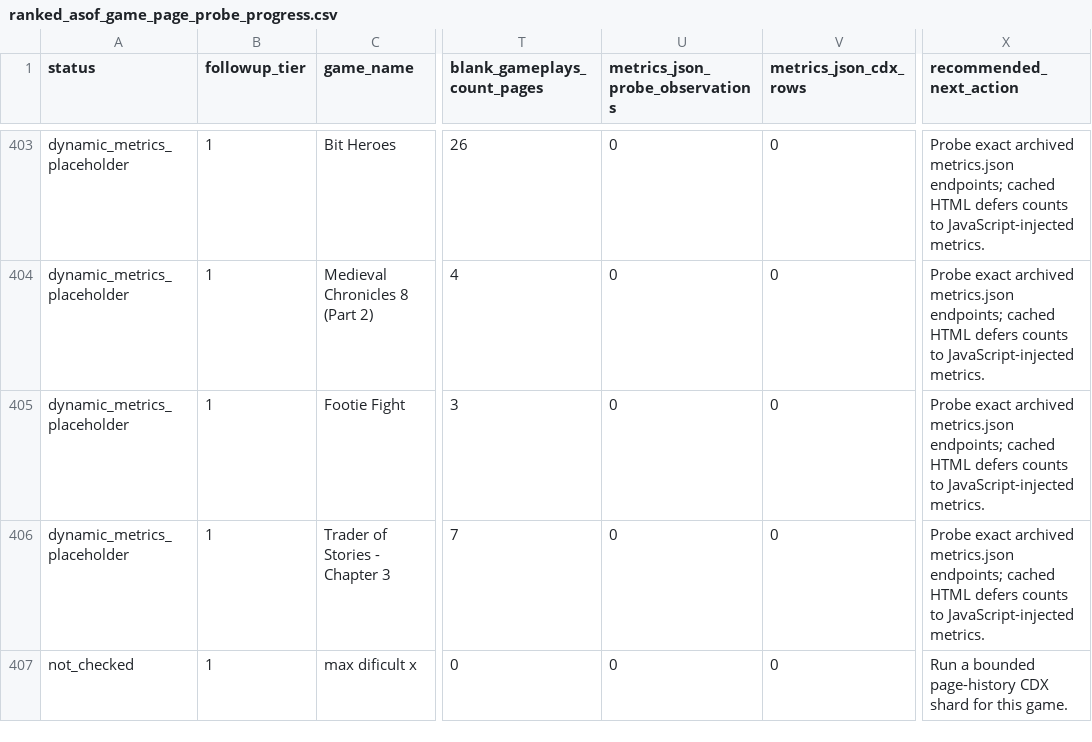
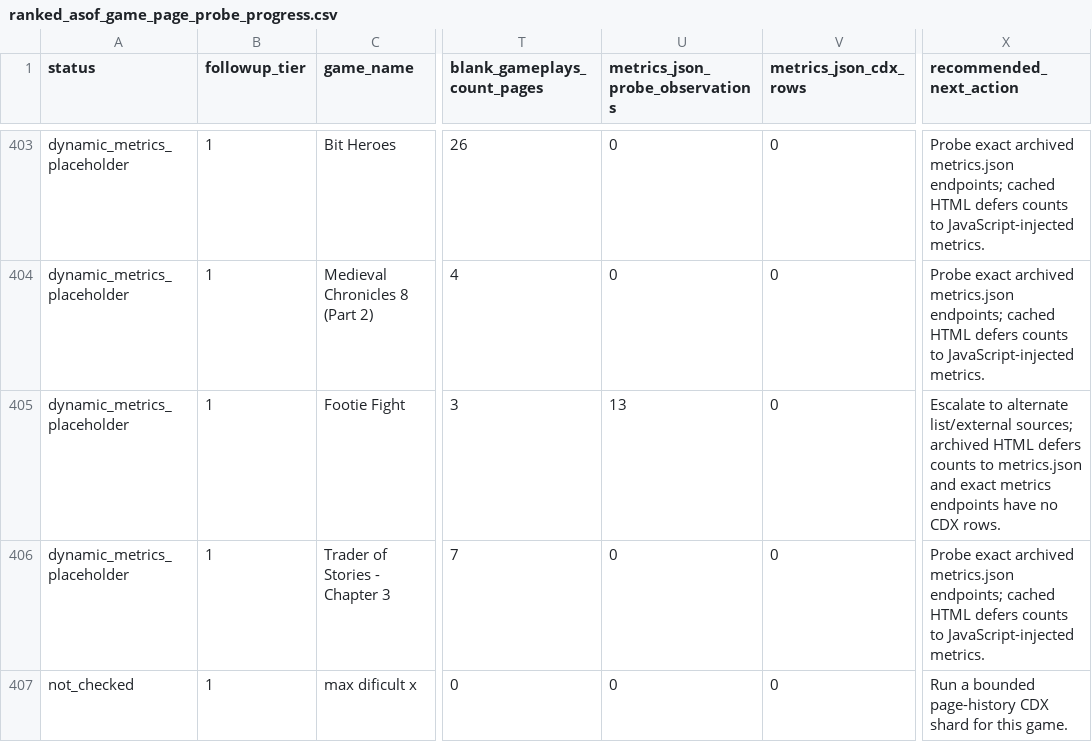
Before and after one commit to DataViking-Tech/kongregate-plays-data, a CSV file: data/processed/ranked_asof_game_page_probe_progress.csv, drawn as a sheet; only a part is shown, gaps mark what is left out; the diff names each change by its address in the sheet, - before the commit and + after, or states it on an @@ line.

```diff
--- a/data/processed/ranked_asof_game_page_probe_progress.csv
+++ b/data/processed/ranked_asof_game_page_probe_progress.csv
-U405 (metrics_json_probe_observations): 0
+U405 (metrics_json_probe_observations): 13
-X405 (recommended_next_action): Probe exact archived metrics.json endpoints; cached HTML defers counts to JavaScript-injected metrics.
+X405 (recommended_next_action): Escalate to alternate list/external sources; archived HTML defers counts to metrics.json and exact metrics endpoints have no CDX rows.
```
Also changed, not shown: data/processed/count_source_probe_candidates.csv, 10 other files.
